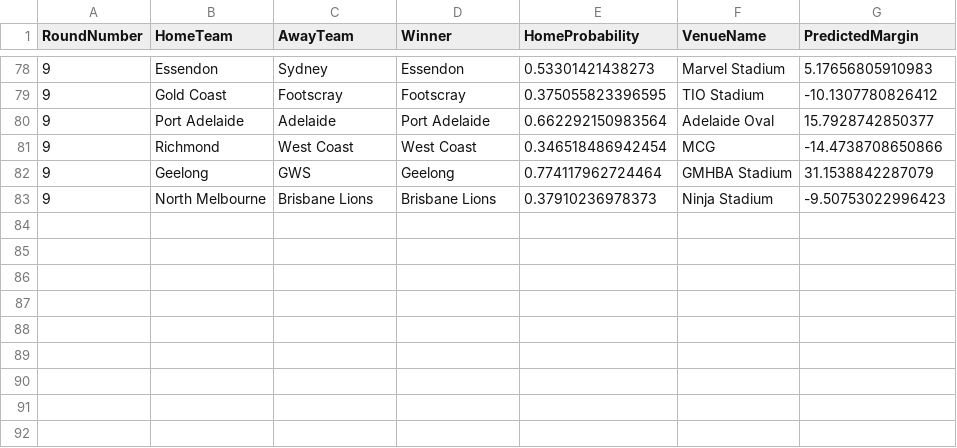
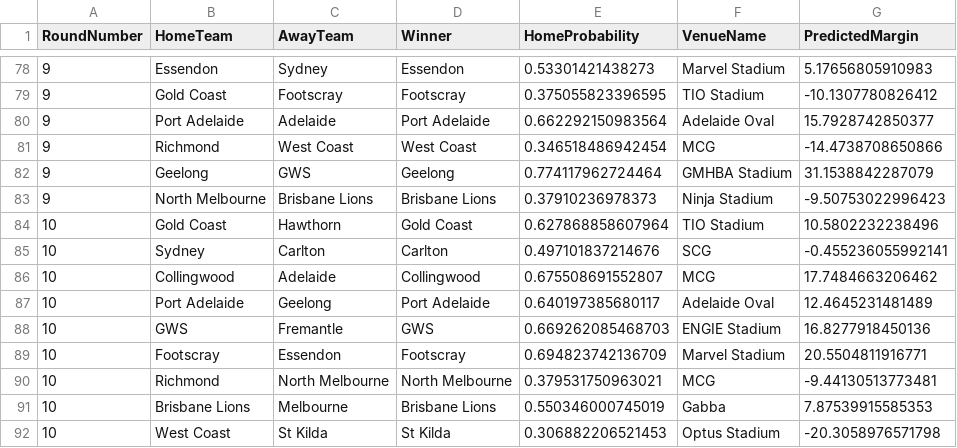
Before and after one commit to ChakriMamidanna/aflstats, a CSV file: predictions2025/chakri_2025_allpredsorig.csv, drawn as a sheet; only a part is shown, gaps mark what is left out.

```diff
--- a/predictions2025/chakri_2025_allpredsorig.csv
+++ b/predictions2025/chakri_2025_allpredsorig.csv
@@ -83 +83,10 @@
 9,"North Melbourne","Brisbane Lions","Brisbane Lions",0.37910236978373,"Ninja Stadium",-9.50753022996423
+10,"Gold Coast","Hawthorn","Gold Coast",0.627868858607964,"TIO Stadium",10.5802232238496
+10,"Sydney","Carlton","Carlton",0.497101837214676,"SCG",-0.455236055992141
+10,"Collingwood","Adelaide","Collingwood",0.675508691552807,"MCG",17.7484663206462
+10,"Port Adelaide","Geelong","Port Adelaide",0.640197385680117,"Adelaide Oval",12.4645231481489
+10,"GWS","Fremantle","GWS",0.669262085468703,"ENGIE Stadium",16.8277918450136
+10,"Footscray","Essendon","Footscray",0.694823742136709,"Marvel Stadium",20.5504811916771
+10,"Richmond","North Melbourne","North Melbourne",0.379531750963021,"MCG",-9.44130513773481
+10,"Brisbane Lions","Melbourne","Brisbane Lions",0.550346000745019,"Gabba",7.87539915585353
+10,"West Coast","St Kilda","St Kilda",0.306882206521453,"Optus Stadium",-20.3058976571798
```
Also changed, not shown: predictions2025/chakri_2025_allpreds.csv, results25/old_2025_allpreds.csv, 8 other files.
